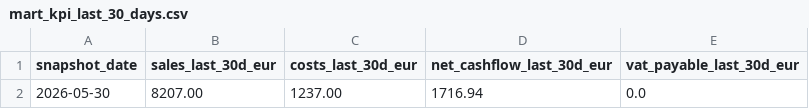
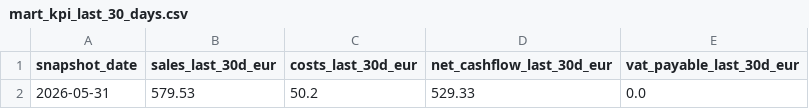
Before and after one commit to stev3ns/Ettevotja-juhtimislaud-projektitoo, a CSV file: demo_data/mart_kpi_last_30_days.csv, drawn as a sheet; removed rows and columns are numbered as before the commit, all else as after; the diff names each change by its address in the sheet, - before the commit and + after, or states it on an @@ line.

```diff
--- a/demo_data/mart_kpi_last_30_days.csv
+++ b/demo_data/mart_kpi_last_30_days.csv
-row 2: 2026-05-30 | 8207.00 | 1237.00 | 1716.94 | 0.0
+row 2: 2026-05-31 | 579.53 | 50.2 | 529.33 | 0.0
```
Also changed, not shown: demo_data/mart_kpi_daily.csv, demo_data/mart_kpi_monthly.csv, 1 other file.
